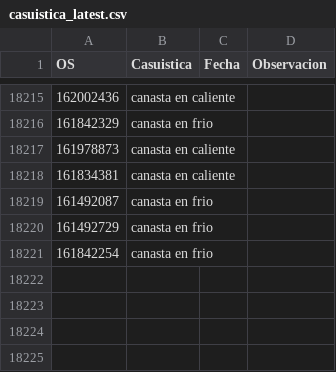
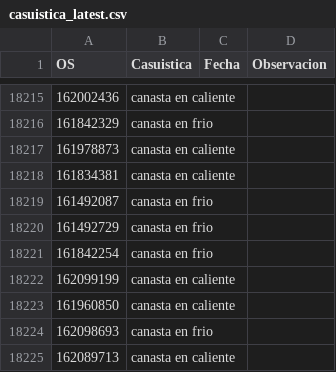
Before and after one commit to vikano27-debug/Dashboard_ING_VOA, a CSV file: casuistica_latest.csv, drawn as a sheet; only a part is shown, gaps mark what is left out; the diff names each change by its address in the sheet, - before the commit and + after, or states it on an @@ line.

Commit message:
Actualizacion automatica de casuistica_latest.csv

```diff
--- a/casuistica_latest.csv
+++ b/casuistica_latest.csv
+row 18222: 162099199 | canasta en caliente
+row 18223: 161960850 | canasta en caliente
+row 18224: 162098693 | canasta en frio
+row 18225: 162089713 | canasta en caliente
```
